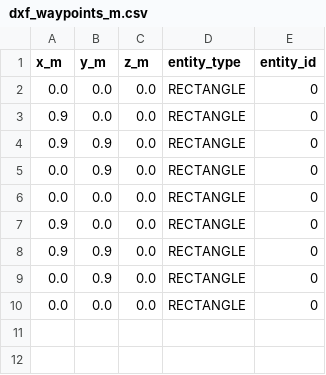
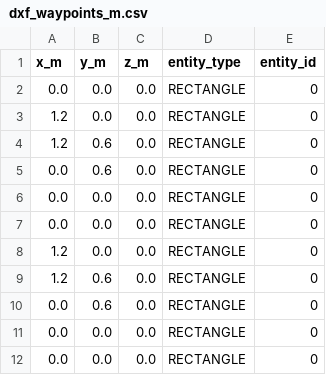
Before and after one commit to Alej0o4/diff_robot_gr03, a CSV file: csv/dxf_waypoints_m.csv, drawn as a sheet.

Commit message:
Added some extra functionalities for the rectangle way to create the path and reused the path_publisher_node to publish the ideal path

```diff
--- a/csv/dxf_waypoints_m.csv
+++ b/csv/dxf_waypoints_m.csv
@@ -2,9 +2,11 @@ x_m,y_m,z_m,entity_type,entity_id
 0.0,0.0,0.0,RECTANGLE,0
-0.9,0.0,0.0,RECTANGLE,0
-0.9,0.9,0.0,RECTANGLE,0
-0.0,0.9,0.0,RECTANGLE,0
+1.2,0.0,0.0,RECTANGLE,0
+1.2,0.6,0.0,RECTANGLE,0
+0.0,0.6,0.0,RECTANGLE,0
 0.0,0.0,0.0,RECTANGLE,0
-0.9,0.0,0.0,RECTANGLE,0
-0.9,0.9,0.0,RECTANGLE,0
-0.0,0.9,0.0,RECTANGLE,0
+0.0,0.0,0.0,RECTANGLE,0
+1.2,0.0,0.0,RECTANGLE,0
+1.2,0.6,0.0,RECTANGLE,0
+0.0,0.6,0.0,RECTANGLE,0
+0.0,0.0,0.0,RECTANGLE,0
 0.0,0.0,0.0,RECTANGLE,0
```
Also changed, not shown: 4 other files.
